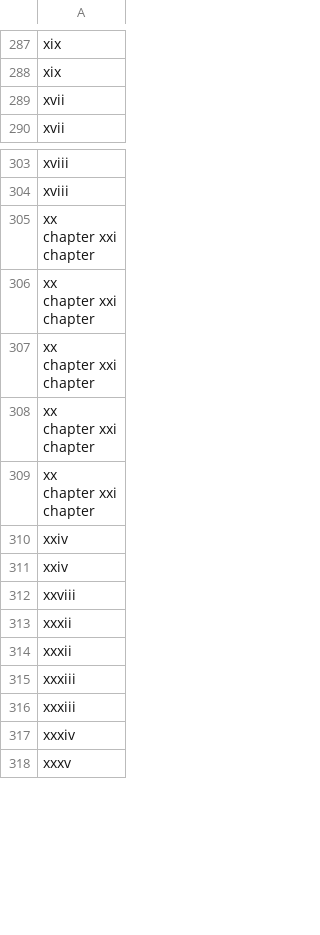
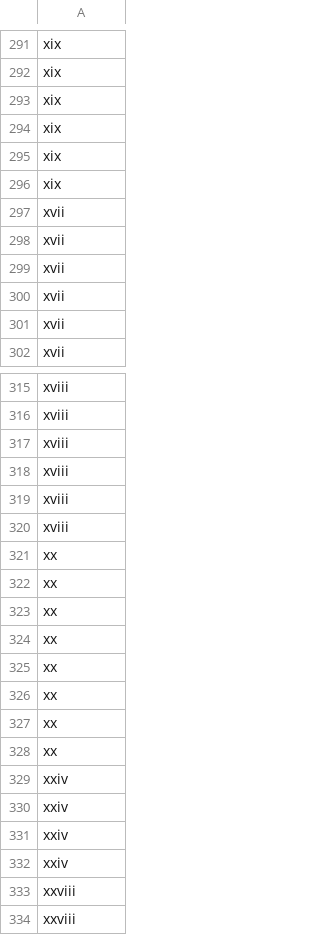
Before and after one commit to Shraddhaduwal/SpacyOperations, a CSV file: Results/name_list.csv, drawn as a sheet; only a part is shown, gaps mark what is left out; the shorter side is filled out with more unchanged rows; addresses are those after the commit; ↵ is a line break in a cell; the diff covers the shown part only; the diff names each change by its address in the sheet, - before the commit and + after, or states it on an @@ line.

```diff
--- a/Results/name_list.csv
+++ b/Results/name_list.csv
+row 293: xix
+row 294: xix
+row 295: xix
+row 296: xix
+row 297: xvii
+row 298: xvii
+row 299: xvii
+row 300: xvii
-A317:A320: xx ↵ chapter xxi ↵ chapter
+A317:A320: xviii
-A321: xx ↵ chapter xxi ↵ chapter
+A321: xx
+row 322: xx
+row 323: xx
+row 324: xx
+row 325: xx
+row 326: xx
+row 327: xx
+row 328: xx
+row 331: xxiv
+row 332: xxiv
+row 333: xxviii
```
Also changed, not shown: 4 added rows and 2 edited cells elsewhere in this file, Results/adj_list.csv, Results/adjective_frequency.csv, 9 other files.
